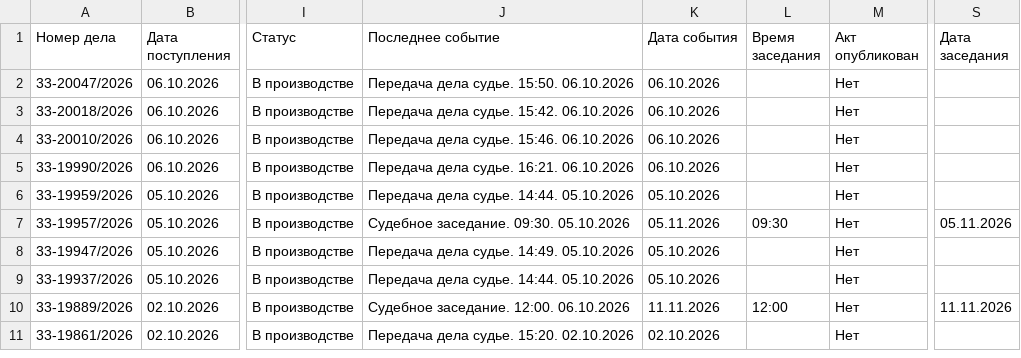
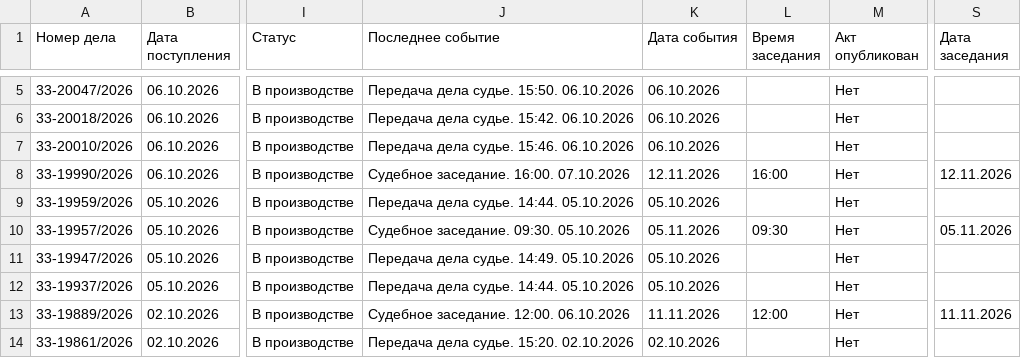
Before and after one commit to SelivanovAS/dashboard-bashkortostan, a CSV file: data/sberbank_cases.csv, drawn as a sheet; only a part is shown, gaps mark what is left out; addresses are those after the commit; the diff covers the shown part only; the diff names each change by its address in the sheet, - before the commit and + after, or states it on an @@ line.

```diff
--- a/data/sberbank_cases.csv
+++ b/data/sberbank_cases.csv
-J8 (Последнее событие): Передача дела судье. 16:21. 06.10.2026
+J8 (Последнее событие): Судебное заседание. 16:00. 07.10.2026
-K8 (Дата события): 06.10.2026
+K8 (Дата события): 12.11.2026
-L8 (Время заседания): (empty)
+L8 (Время заседания): 16:00
-S8 (Дата заседания): (empty)
+S8 (Дата заседания): 12.11.2026
```
Also changed, not shown: 3 added rows and 15 edited cells elsewhere in this file, 10 other files.
